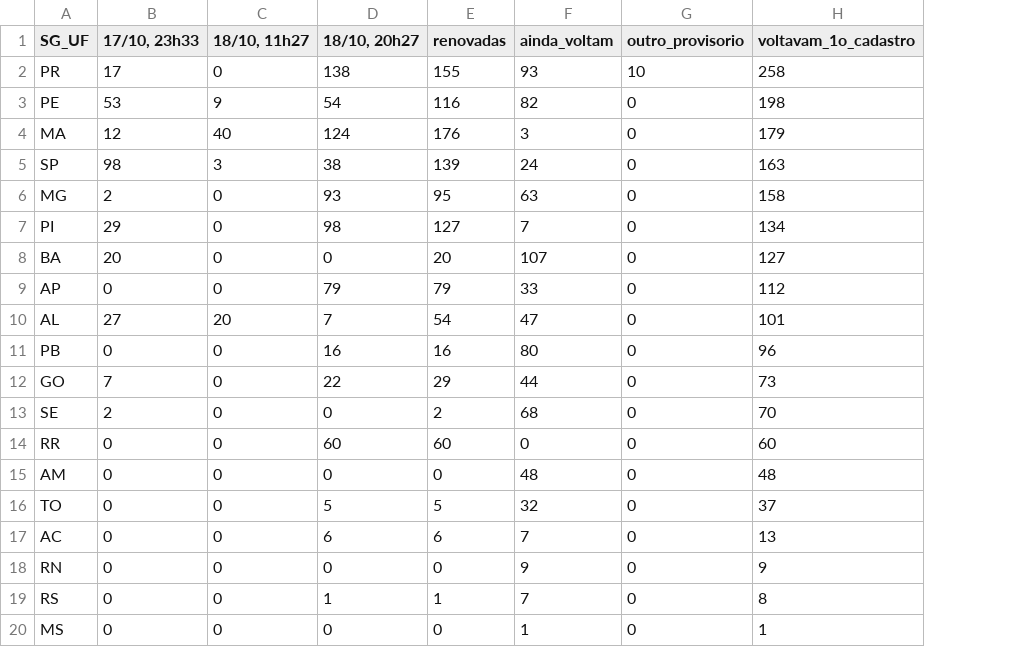
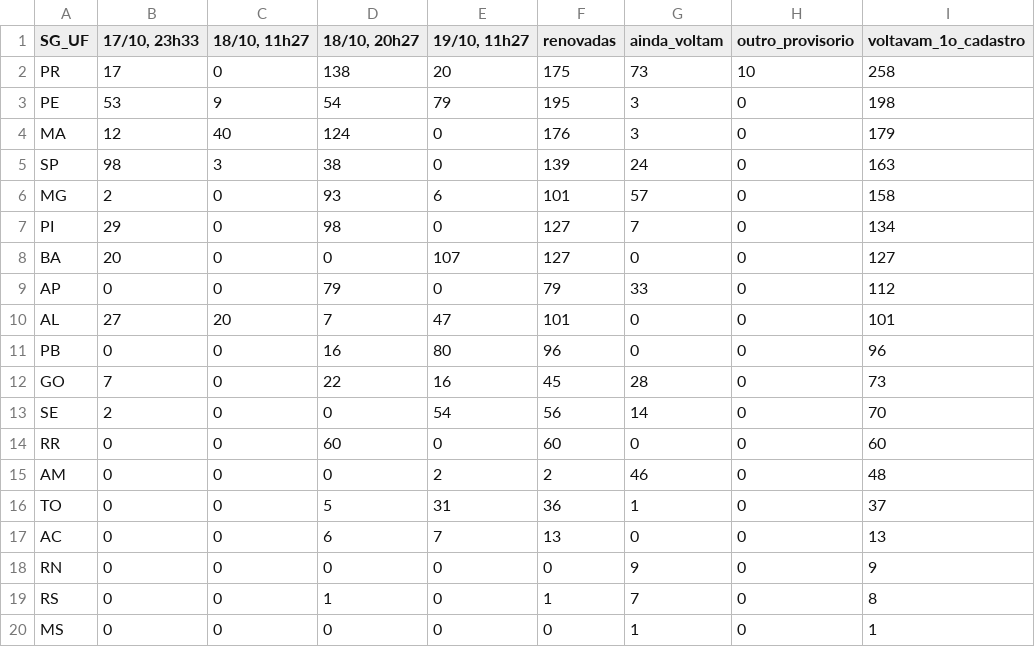
Before and after one commit to MatheusGSD/secoes-2turno-2026, a CSV file: saida/renovadas_uf.csv, drawn as a sheet; addresses are those after the commit; the diff names each change by its address in the sheet, - before the commit and + after, or states it on an @@ line.

```diff
--- a/saida/renovadas_uf.csv
+++ b/saida/renovadas_uf.csv
+column E (19/10, 11h27), rows 2-20: 20 | 79 | 0 | 0 | 6 | 0 | 107 | 0 | 47 | 80 | 16 | 54 | 0 | 2 | 31 | 7 | 0 | 0 | 0
-F2 (renovadas): 155
+F2 (renovadas): 175
-G2 (ainda_voltam): 93
+G2 (ainda_voltam): 73
-F3 (renovadas): 116
+F3 (renovadas): 195
-G3 (ainda_voltam): 82
+G3 (ainda_voltam): 3
-F6 (renovadas): 95
+F6 (renovadas): 101
-G6 (ainda_voltam): 63
+G6 (ainda_voltam): 57
-F8 (renovadas): 20
+F8 (renovadas): 127
-G8 (ainda_voltam): 107
+G8 (ainda_voltam): 0
-F10 (renovadas): 54
+F10 (renovadas): 101
-G10 (ainda_voltam): 47
+G10 (ainda_voltam): 0
-F11 (renovadas): 16
+F11 (renovadas): 96
-G11 (ainda_voltam): 80
+G11 (ainda_voltam): 0
-F12 (renovadas): 29
+F12 (renovadas): 45
-G12 (ainda_voltam): 44
+G12 (ainda_voltam): 28
-F13 (renovadas): 2
+F13 (renovadas): 56
-G13 (ainda_voltam): 68
+G13 (ainda_voltam): 14
-F15 (renovadas): 0
+F15 (renovadas): 2
-G15 (ainda_voltam): 48
+G15 (ainda_voltam): 46
-F16 (renovadas): 5
+F16 (renovadas): 36
-G16 (ainda_voltam): 32
+G16 (ainda_voltam): 1
-F17 (renovadas): 6
+F17 (renovadas): 13
-G17 (ainda_voltam): 7
+G17 (ainda_voltam): 0
```
Also changed, not shown: saida/geografia_ufs.csv, saida/impacto_uf_2026.csv, 28 other files.
